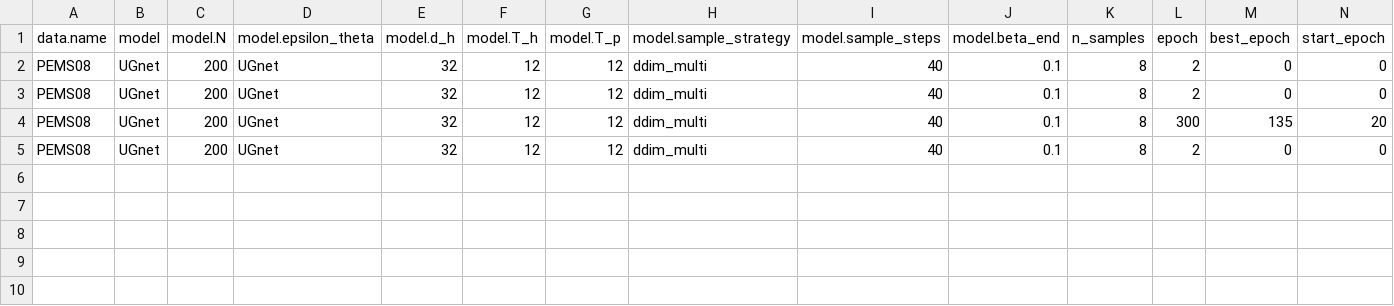
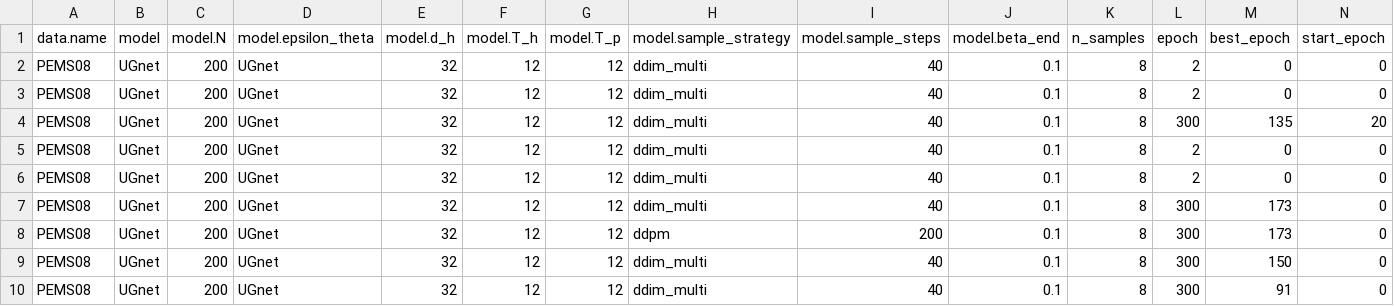
Before and after one commit to yangxiaobinhaoshuai/DiffSTG, a CSV file: output/metrics/DiffSTG.csv, drawn as a sheet; only a part is shown; rows hold the shown columns only; the diff names each change by its address in the sheet, - before the commit and + after, or states it on an @@ line.

Commit message:
results: 3seeds PEMS08_start0_20260829-031556
seeds: 2022 2023 2024 (ok)

```diff
--- a/output/metrics/DiffSTG.csv
+++ b/output/metrics/DiffSTG.csv
+row 6: PEMS08 | UGnet | 200 | UGnet | 32 | 12 | 12 | ddim_multi | 40 | 0.1 | 8 | 2 | 0 | 0
+row 7: PEMS08 | UGnet | 200 | UGnet | 32 | 12 | 12 | ddim_multi | 40 | 0.1 | 8 | 300 | 173 | 0
+row 8: PEMS08 | UGnet | 200 | UGnet | 32 | 12 | 12 | ddpm | 200 | 0.1 | 8 | 300 | 173 | 0
+row 9: PEMS08 | UGnet | 200 | UGnet | 32 | 12 | 12 | ddim_multi | 40 | 0.1 | 8 | 300 | 150 | 0
+row 10: PEMS08 | UGnet | 200 | UGnet | 32 | 12 | 12 | ddim_multi | 40 | 0.1 | 8 | 300 | 91 | 0
```
Also changed, not shown: 10 other files.
